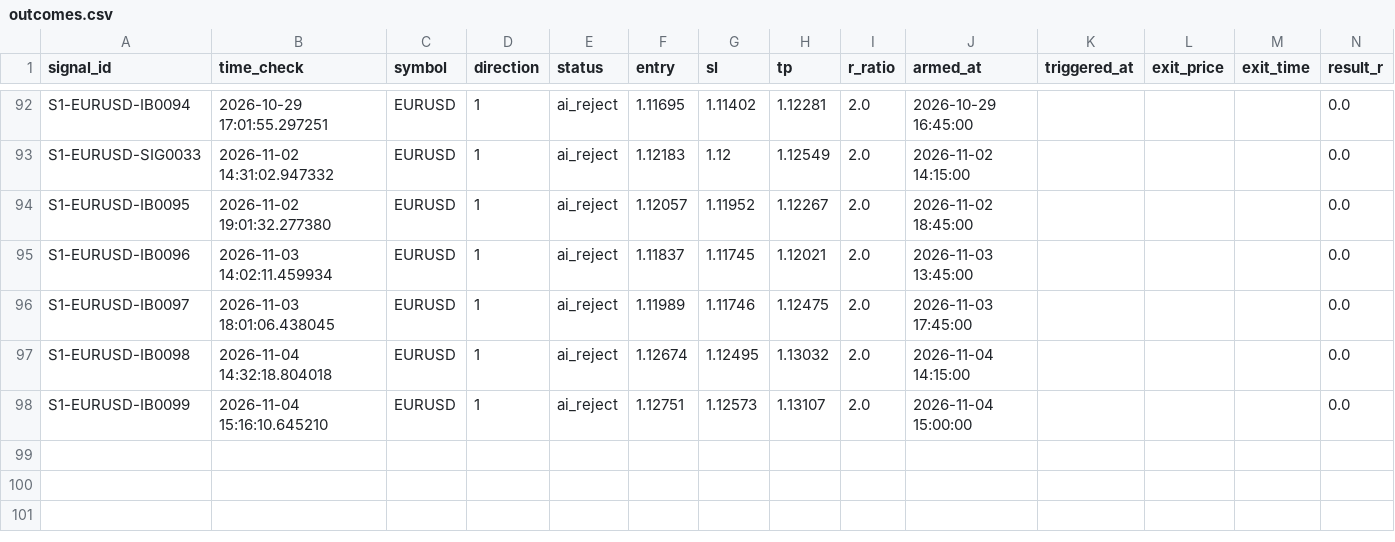
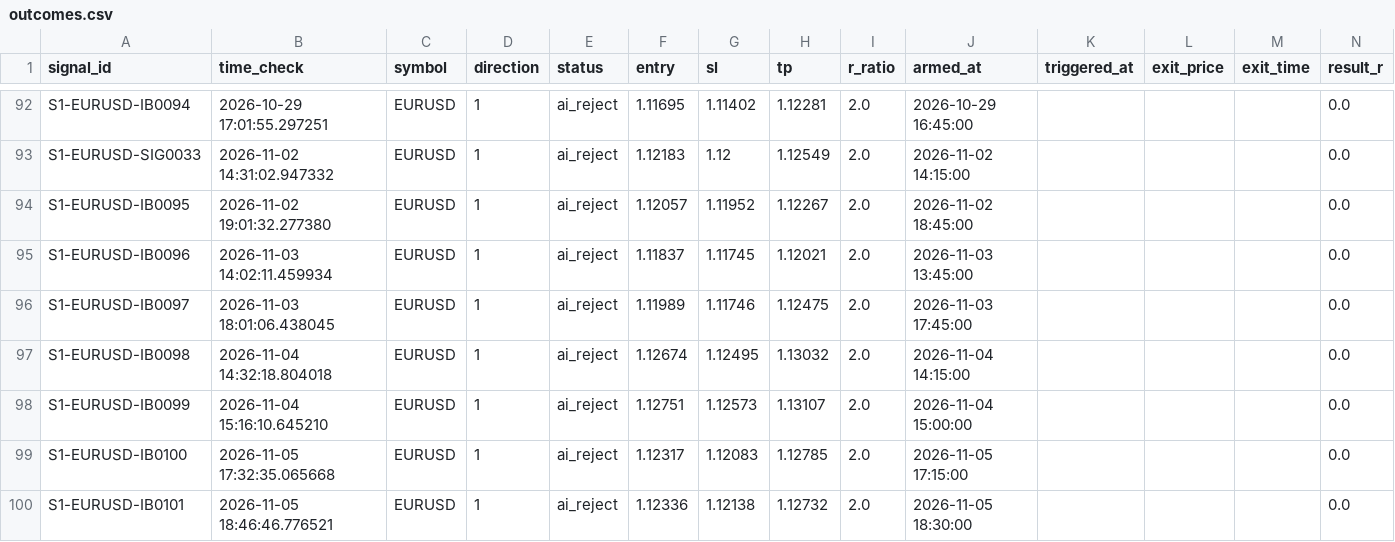
Before and after one commit to alexandrutarnicer-ai/trading-bot, a CSV file: data/live_signals/session1/outcomes.csv, drawn as a sheet; only a part is shown, gaps mark what is left out; rows hold the shown columns only; the diff names each change by its address in the sheet, - before the commit and + after, or states it on an @@ line.

Commit message:
data sync (ANY 2026-11-05 22:21)

```diff
--- a/data/live_signals/session1/outcomes.csv
+++ b/data/live_signals/session1/outcomes.csv
+row 99: S1-EURUSD-IB0100 | 2026-11-05 17:32:35.065668 | EURUSD | 1 | ai_reject | 1.12317 | 1.12083 | 1.12785 | 2.0 | 2026-11-05 17:15:00 |  |  |  | 0.0
+row 100: S1-EURUSD-IB0101 | 2026-11-05 18:46:46.776521 | EURUSD | 1 | ai_reject | 1.12336 | 1.12138 | 1.12732 | 2.0 | 2026-11-05 18:30:00 |  |  |  | 0.0
```
Also changed, not shown: data/ai/ai_outcomes.csv, data/live_signals/session1/signals.csv, 17 other files.
